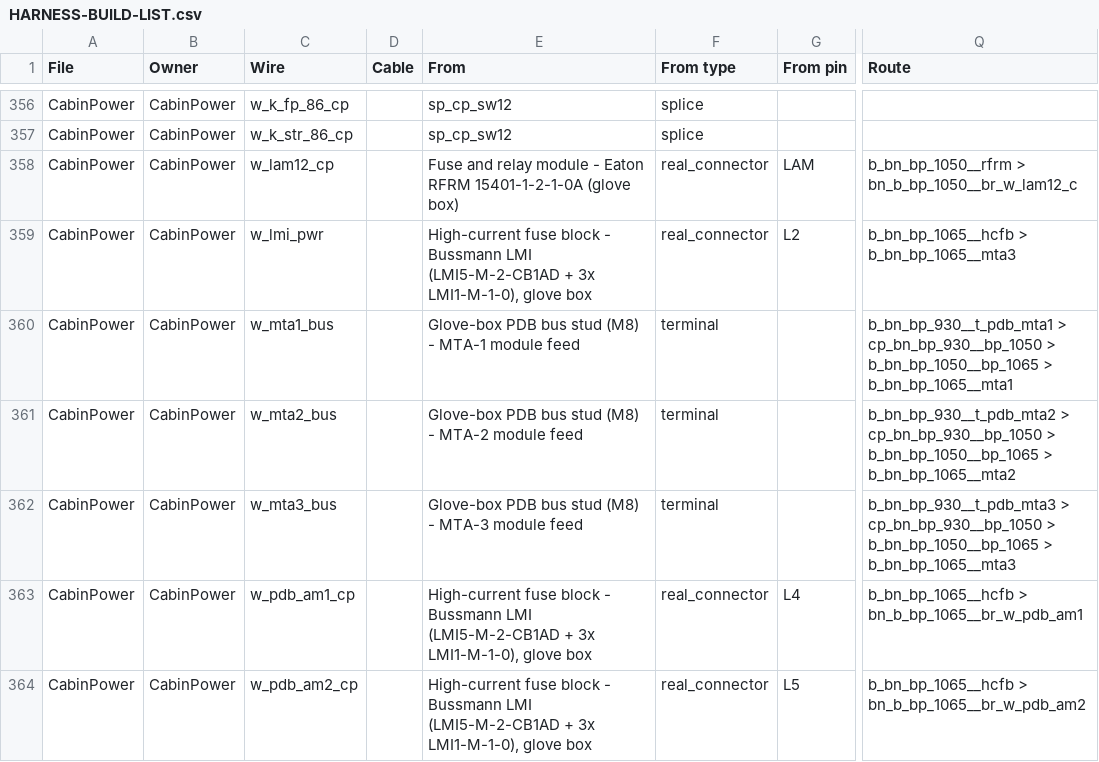
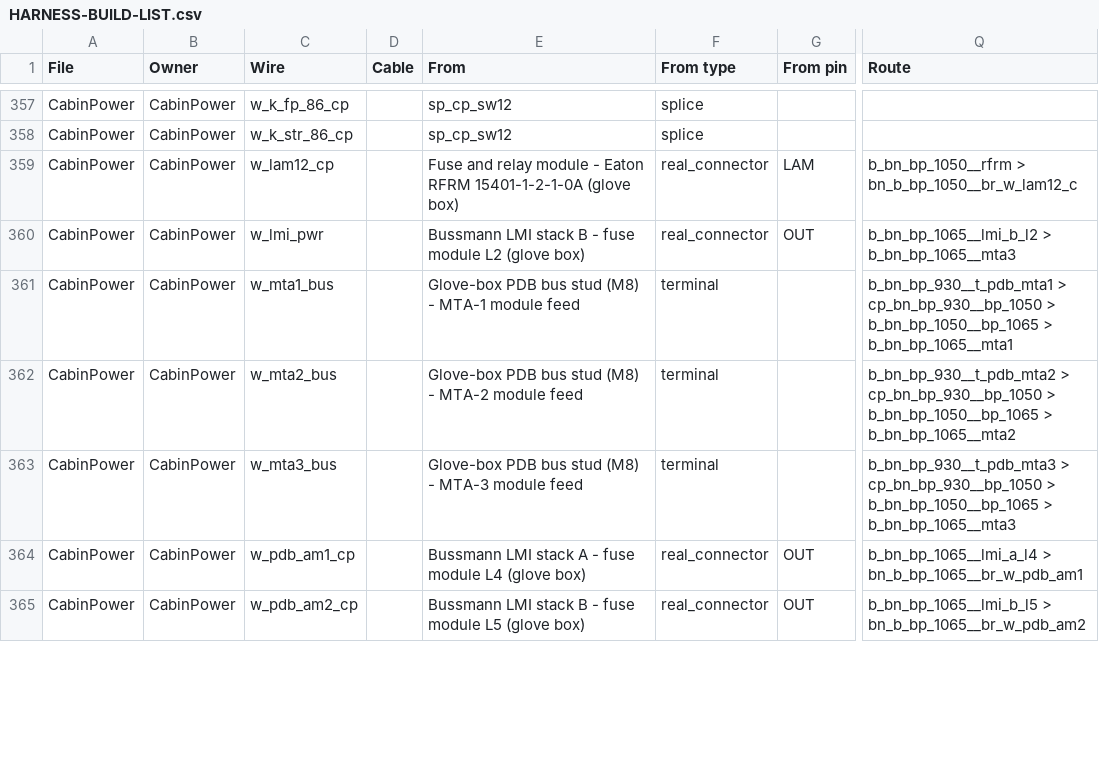
Before and after one commit to living-relation/st185-link-ecu-config, a CSV file: docs/harness/HARNESS-BUILD-LIST.csv, drawn as a sheet; only a part is shown, gaps mark what is left out; addresses are those after the commit; the diff covers the shown part only; the diff names each change by its address in the sheet, - before the commit and + after, or states it on an @@ line.

```diff
--- a/docs/harness/HARNESS-BUILD-LIST.csv
+++ b/docs/harness/HARNESS-BUILD-LIST.csv
-E360 (From): High-current fuse block - Bussmann LMI (LMI5-M-2-CB1AD + 3x LMI1-M-1-0), glove box
+E360 (From): Bussmann LMI stack B - fuse module L2 (glove box)
-G360 (From pin): L2
+G360 (From pin): OUT
-Q360 (Route): b_bn_bp_1065__hcfb > b_bn_bp_1065__mta3
+Q360 (Route): b_bn_bp_1065__lmi_b_l2 > b_bn_bp_1065__mta3
-E364 (From): High-current fuse block - Bussmann LMI (LMI5-M-2-CB1AD + 3x LMI1-M-1-0), glove box
+E364 (From): Bussmann LMI stack A - fuse module L4 (glove box)
-G364 (From pin): L4
+G364 (From pin): OUT
-Q364 (Route): b_bn_bp_1065__hcfb > bn_b_bp_1065__br_w_pdb_am1
+Q364 (Route): b_bn_bp_1065__lmi_a_l4 > bn_b_bp_1065__br_w_pdb_am1
-E365 (From): High-current fuse block - Bussmann LMI (LMI5-M-2-CB1AD + 3x LMI1-M-1-0), glove box
+E365 (From): Bussmann LMI stack B - fuse module L5 (glove box)
-G365 (From pin): L5
+G365 (From pin): OUT
-Q365 (Route): b_bn_bp_1065__hcfb > bn_b_bp_1065__br_w_pdb_am2
+Q365 (Route): b_bn_bp_1065__lmi_b_l5 > bn_b_bp_1065__br_w_pdb_am2
```
Also changed, not shown: 1 added row and 34 edited cells elsewhere in this file, 13 other files.
